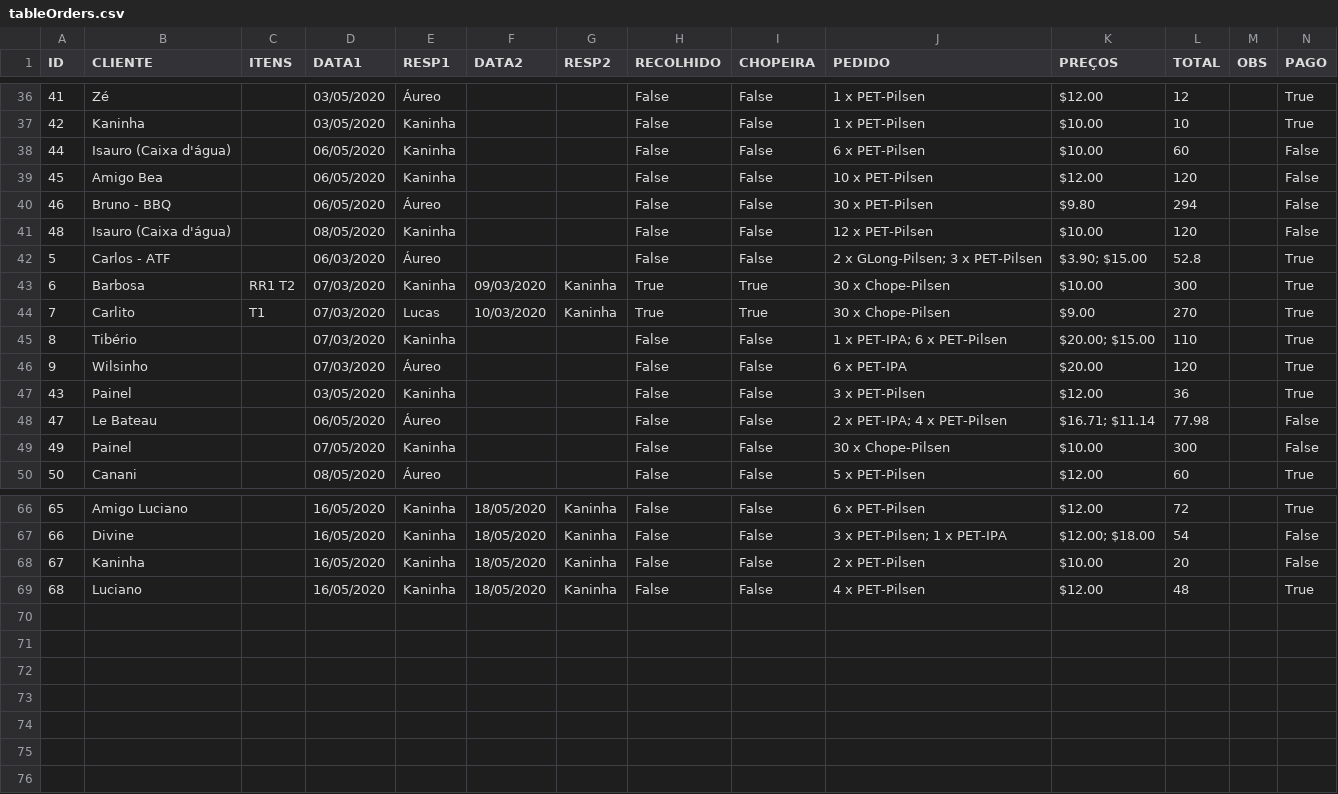
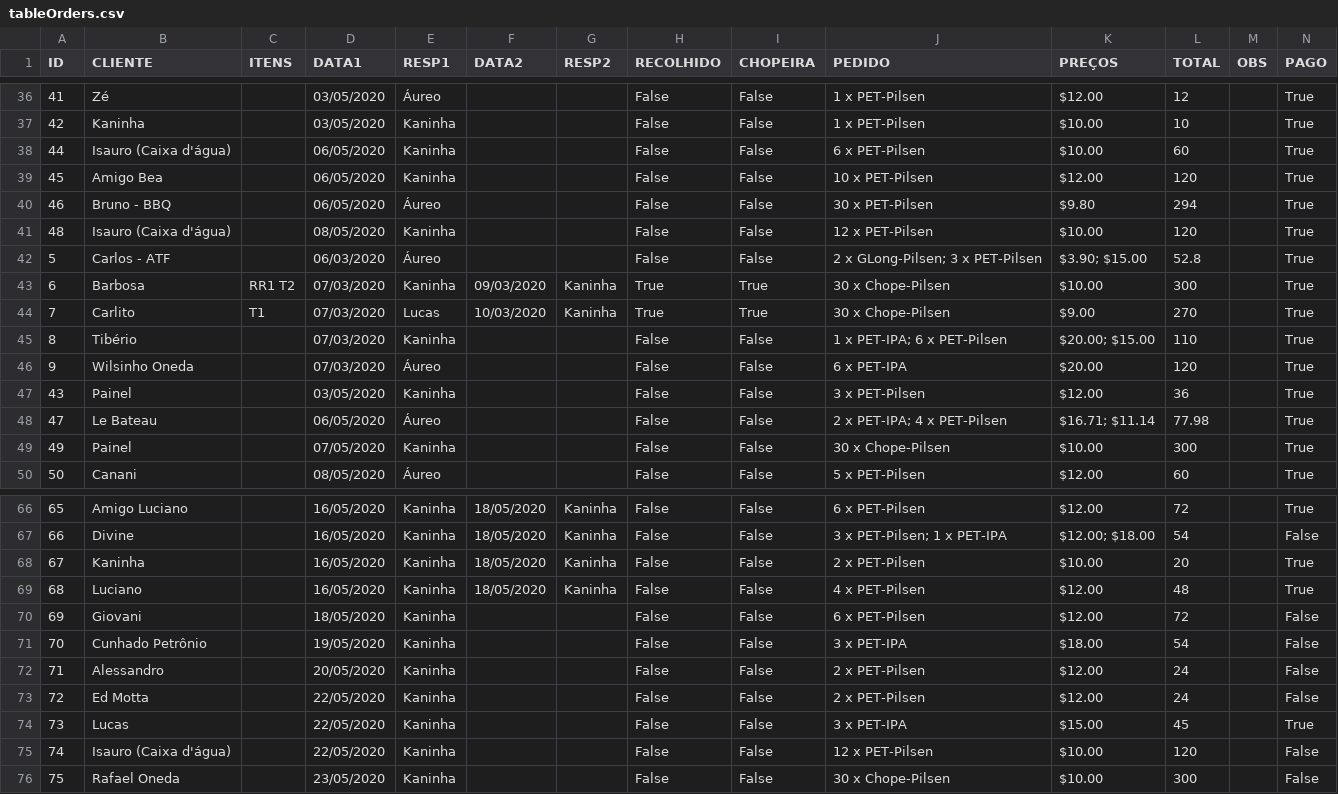
Before and after one commit to pires11d/stockcontrol, a CSV file: StockSetup/SetupFiles/ChoppExpress/tableOrders.csv, drawn as a sheet; only a part is shown, gaps mark what is left out; the diff covers the shown part only.

```diff
--- a/StockSetup/SetupFiles/ChoppExpress/tableOrders.csv
+++ b/StockSetup/SetupFiles/ChoppExpress/tableOrders.csv
@@ -37,6 +37,6 @@ ID|CLIENTE|ITENS|DATA1|RESP1|DATA2|RESP2|RECOLHIDO|CHOPEIRA|PEDIDO|PREÇOS|TOTAL
 42|Kaninha||03/05/2020|Kaninha|||False|False|1 x PET-Pilsen|$10.00|10||True
-44|Isauro (Caixa d'água)||06/05/2020|Kaninha|||False|False|6 x PET-Pilsen|$10.00|60||False
-45|Amigo Bea||06/05/2020|Kaninha|||False|False|10 x PET-Pilsen|$12.00|120||False
-46|Bruno - BBQ||06/05/2020|Áureo|||False|False|30 x PET-Pilsen|$9.80|294||False
-48|Isauro (Caixa d'água)||08/05/2020|Kaninha|||False|False|12 x PET-Pilsen|$10.00|120||False
+44|Isauro (Caixa d'água)||06/05/2020|Kaninha|||False|False|6 x PET-Pilsen|$10.00|60||True
+45|Amigo Bea||06/05/2020|Kaninha|||False|False|10 x PET-Pilsen|$12.00|120||True
+46|Bruno - BBQ||06/05/2020|Áureo|||False|False|30 x PET-Pilsen|$9.80|294||True
+48|Isauro (Caixa d'água)||08/05/2020|Kaninha|||False|False|12 x PET-Pilsen|$10.00|120||True
 5|Carlos - ATF||06/03/2020|Áureo|||False|False|2 x GLong-Pilsen; 3 x PET-Pilsen|$3.90; $15.00|52.8||True
@@ -45,6 +45,6 @@ ID|CLIENTE|ITENS|DATA1|RESP1|DATA2|RESP2|RECOLHIDO|CHOPEIRA|PEDIDO|PREÇOS|TOTAL
 8|Tibério||07/03/2020|Kaninha|||False|False|1 x PET-IPA; 6 x PET-Pilsen|$20.00; $15.00|110||True
-9|Wilsinho||07/03/2020|Áureo|||False|False|6 x PET-IPA|$20.00|120||True
+9|Wilsinho Oneda||07/03/2020|Áureo|||False|False|6 x PET-IPA|$20.00|120||True
 43|Painel||03/05/2020|Kaninha|||False|False|3 x PET-Pilsen|$12.00|36||True
-47|Le Bateau||06/05/2020|Áureo|||False|False|2 x PET-IPA; 4 x PET-Pilsen|$16.71; $11.14|77.98||False
-49|Painel||07/05/2020|Kaninha|||False|False|30 x Chope-Pilsen|$10.00|300||False
+47|Le Bateau||06/05/2020|Áureo|||False|False|2 x PET-IPA; 4 x PET-Pilsen|$16.71; $11.14|77.98||True
+49|Painel||07/05/2020|Kaninha|||False|False|30 x Chope-Pilsen|$10.00|300||True
 50|Canani||08/05/2020|Áureo|||False|False|5 x PET-Pilsen|$12.00|60||True
@@ -67,3 +67,10 @@ ID|CLIENTE|ITENS|DATA1|RESP1|DATA2|RESP2|RECOLHIDO|CHOPEIRA|PEDIDO|PREÇOS|TOTAL
 66|Divine||16/05/2020|Kaninha|18/05/2020|Kaninha|False|False|3 x PET-Pilsen; 1 x PET-IPA|$12.00; $18.00|54||False
-67|Kaninha||16/05/2020|Kaninha|18/05/2020|Kaninha|False|False|2 x PET-Pilsen|$10.00|20||False
+67|Kaninha||16/05/2020|Kaninha|18/05/2020|Kaninha|False|False|2 x PET-Pilsen|$10.00|20||True
 68|Luciano||16/05/2020|Kaninha|18/05/2020|Kaninha|False|False|4 x PET-Pilsen|$12.00|48||True
+69|Giovani||18/05/2020|Kaninha|||False|False|6 x PET-Pilsen|$12.00|72||False
+70|Cunhado Petrônio||19/05/2020|Kaninha|||False|False|3 x PET-IPA|$18.00|54||False
+71|Alessandro||20/05/2020|Kaninha|||False|False|2 x PET-Pilsen|$12.00|24||False
+72|Ed Motta||22/05/2020|Kaninha|||False|False|2 x PET-Pilsen|$12.00|24||False
+73|Lucas||22/05/2020|Kaninha|||False|False|3 x PET-IPA|$15.00|45||True
+74|Isauro (Caixa d'água)||22/05/2020|Kaninha|||False|False|12 x PET-Pilsen|$10.00|120||False
+75|Rafael Oneda||23/05/2020|Kaninha|||False|False|30 x Chope-Pilsen|$10.00|300||False
```
Also changed, not shown: 3 edited cells elsewhere in this file, StockSetup/SetupFiles/ChoppExpress/Chope_Pilsen.csv, StockSetup/SetupFiles/ChoppExpress/PET_IPA.csv, 27 other files.
